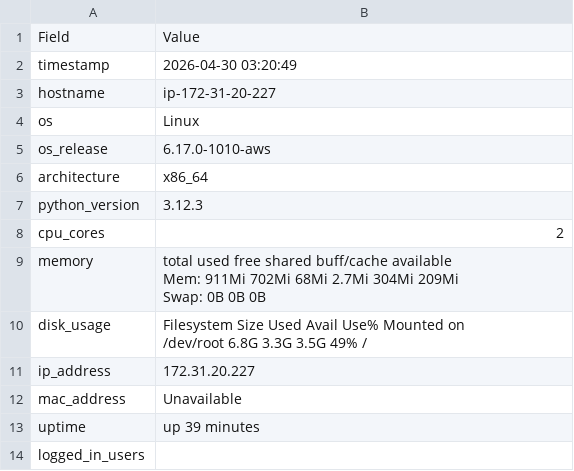
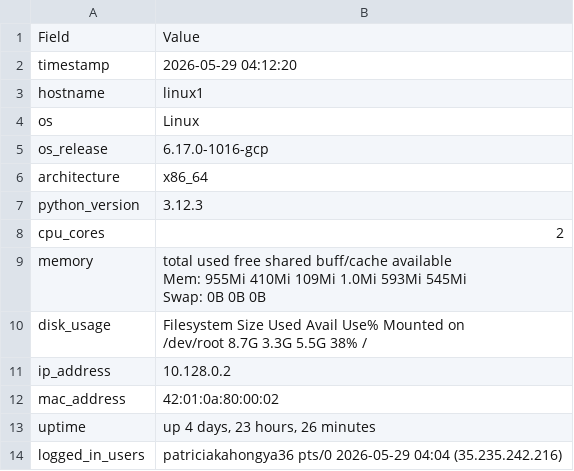
Before and after one commit to khgyaP/sprint_scripts, a CSV file: sysinfo.csv, drawn as a sheet.

```diff
--- a/sysinfo.csv
+++ b/sysinfo.csv
@@ -1,6 +1,6 @@
 Field,Value
-timestamp,2026-04-30 03:20:49
-hostname,ip-172-31-20-227
+timestamp,2026-05-29 04:12:20
+hostname,linux1
 os,Linux
-os_release,6.17.0-1010-aws
+os_release,6.17.0-1016-gcp
 architecture,x86_64
@@ -8,10 +8,10 @@ python_version,3.12.3
 cpu_cores,2
-memory,"total        used        free      shared  buff/cache   available
-Mem:           911Mi       702Mi        68Mi       2.7Mi       304Mi       209Mi
-Swap:             0B          0B          0B"
-disk_usage,"Filesystem      Size  Used Avail Use% Mounted on
-/dev/root       6.8G  3.3G  3.5G  49% /"
-ip_address,172.31.20.227
-mac_address,Unavailable
-uptime,up 39 minutes
-logged_in_users,
+memory,"total        used        free      shared  buff/cache   available
+Mem:           955Mi       410Mi       109Mi       1.0Mi       593Mi       545Mi
+Swap:             0B          0B          0B"
+disk_usage,"Filesystem      Size  Used Avail Use% Mounted on
+/dev/root       8.7G  3.3G  5.5G  38% /"
+ip_address,10.128.0.2
+mac_address,42:01:0a:80:00:02
+uptime,"up 4 days, 23 hours, 26 minutes"
+logged_in_users,patriciakahongya36 pts/0        2026-05-29 04:04 (35.235.242.216)
```
Also changed, not shown: 2 other files.
